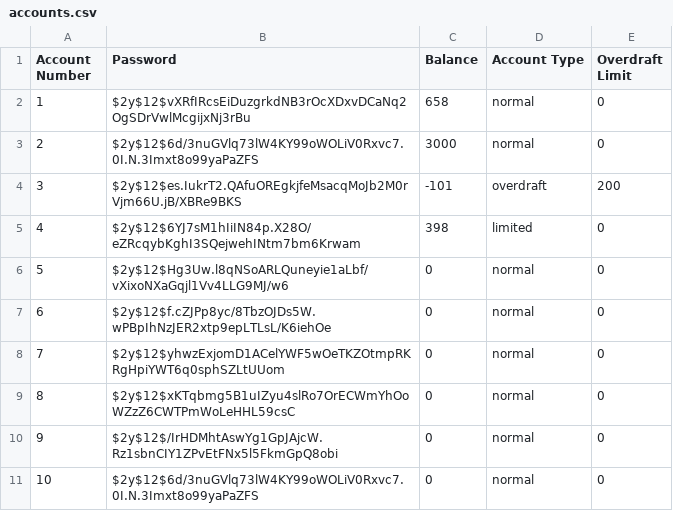
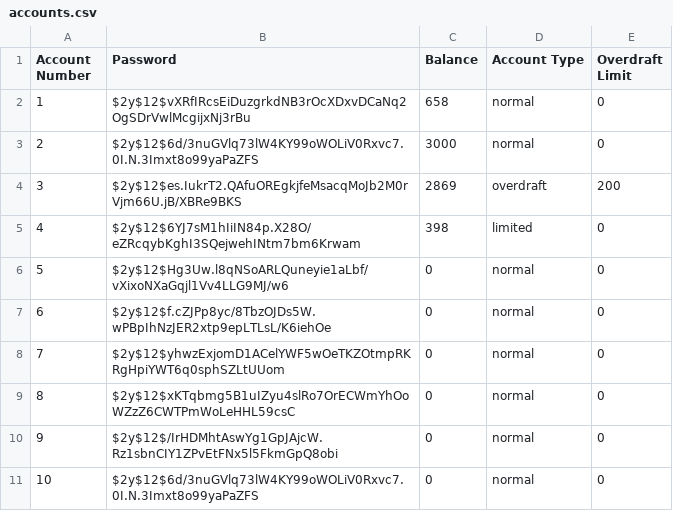
Before and after one commit to JakeFranklin1/CI401-ATM, a CSV file: CSV/accounts.csv, drawn as a sheet.

```diff
--- a/CSV/accounts.csv
+++ b/CSV/accounts.csv
@@ -3,3 +3,3 @@ Account Number,Password,Balance,Account Type,Overdraft Limit
 2,$2y$12$6d/3nuGVlq73lW4KY99oWOLiV0Rxvc7.0I.N.3Imxt8o99yaPaZFS,3000,normal,0
-3,$2y$12$es.IukrT2.QAfuOREgkjfeMsacqMoJb2M0rVjm66U.jB/XBRe9BKS,-101,overdraft,200
+3,$2y$12$es.IukrT2.QAfuOREgkjfeMsacqMoJb2M0rVjm66U.jB/XBRe9BKS,2869,overdraft,200
 4,$2y$12$6YJ7sM1hIiIN84p.X28O/eZRcqybKghI3SQejwehINtm7bm6Krwam,398,limited,0
```
Also changed, not shown: CSV/transaction_history.csv, 16 other files.
